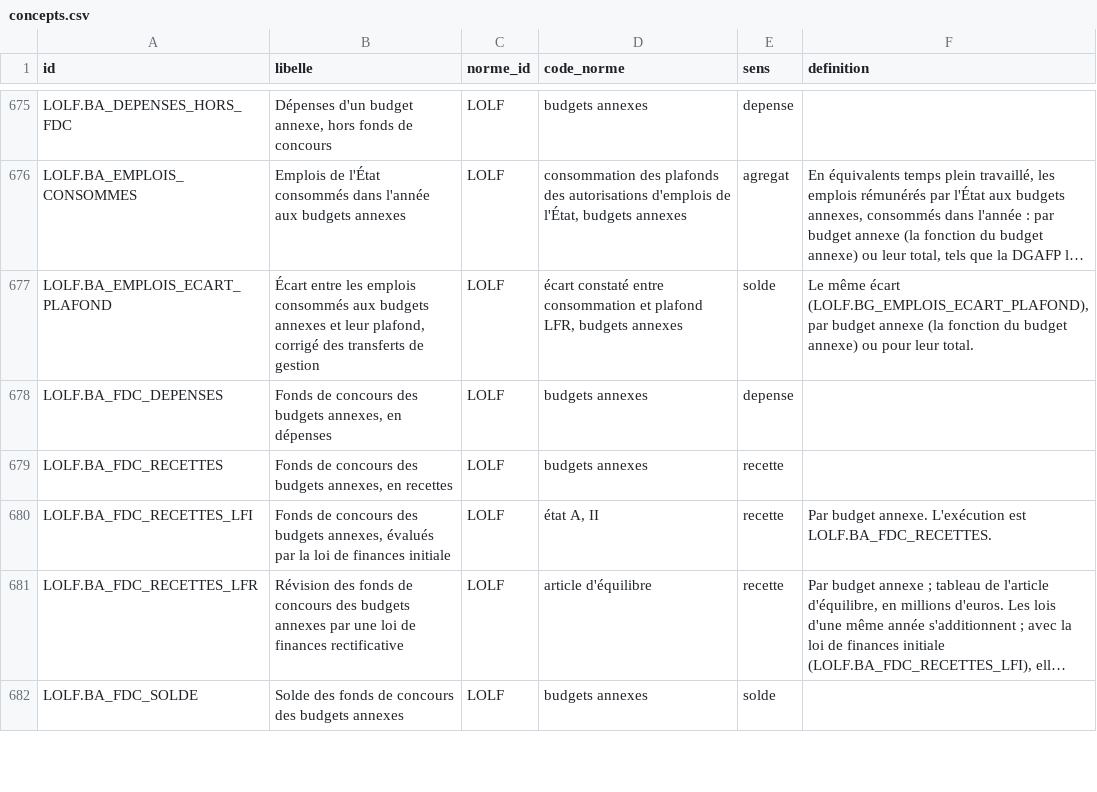
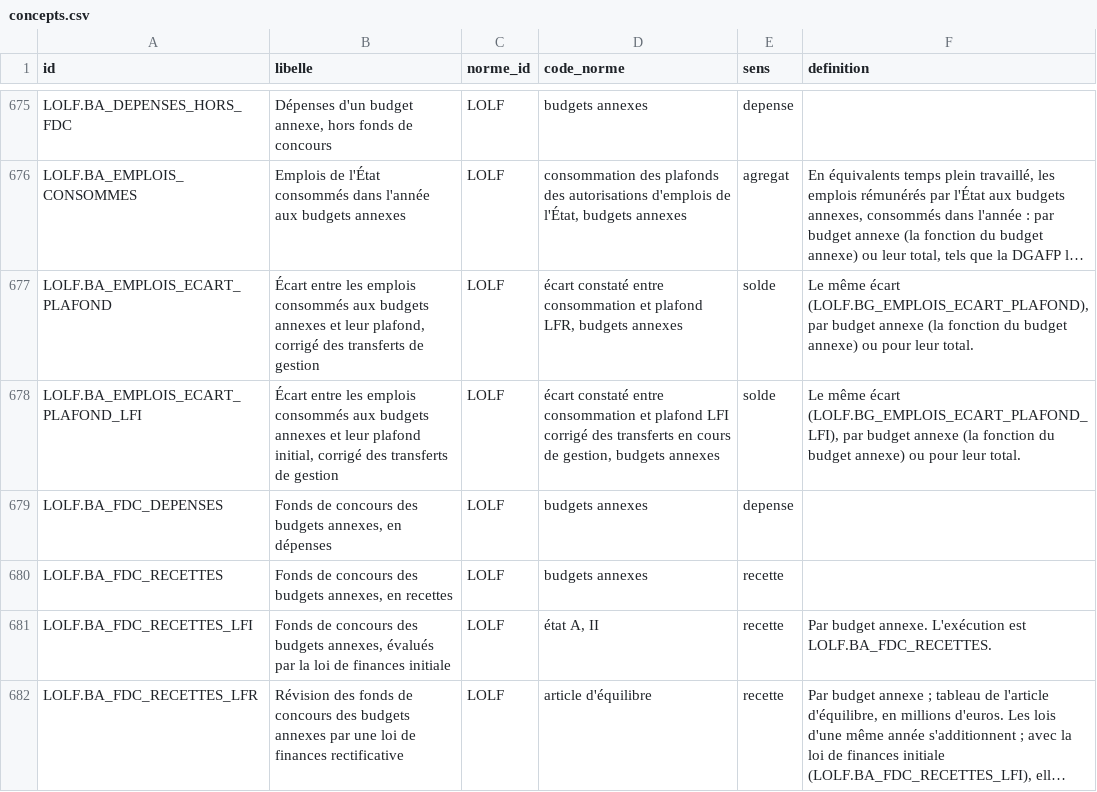
Before and after one commit to g-pliberal/comptes-nationaux, a CSV file: base/tables/concepts.csv, drawn as a sheet; only a part is shown, gaps mark what is left out; the shorter side is filled out with more unchanged rows; long unchanged cells end in …; the diff covers the shown part only; the diff names each change by its address in the sheet, - before the commit and + after, or states it on an @@ line.

```diff
--- a/base/tables/concepts.csv
+++ b/base/tables/concepts.csv
+row 678: LOLF.BA_EMPLOIS_ECART_PLAFOND_LFI | Écart entre les emplois consommés aux budgets annexes et leur plafond initial, corrigé des transferts de gestion | LOLF | écart constaté entre consommation et plafond LFI corrigé des transferts en cours de gestion, budgets annexes | solde | Le même écart (LOLF.BG_EMPLOIS_ECART_PLAFOND_LFI), par budget annexe (la fonction du budget annexe) ou pour leur total.
```
Also changed, not shown: 2 added rows elsewhere in this file, base/tables/fichiers.csv, base/tables/sources.csv, 14 other files.
